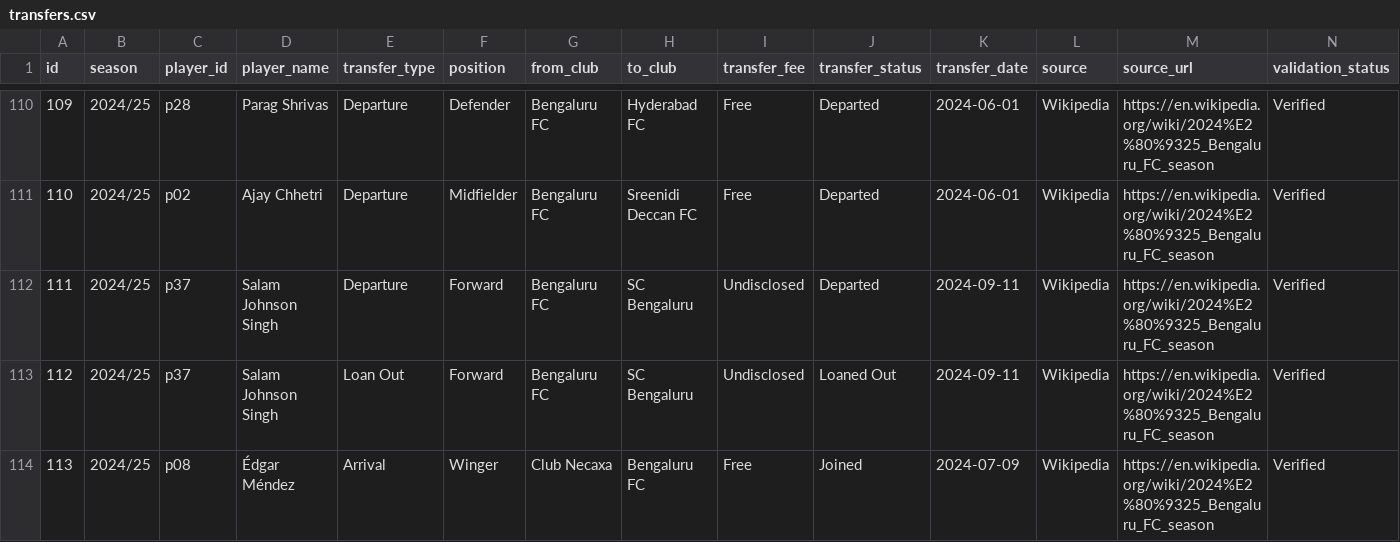
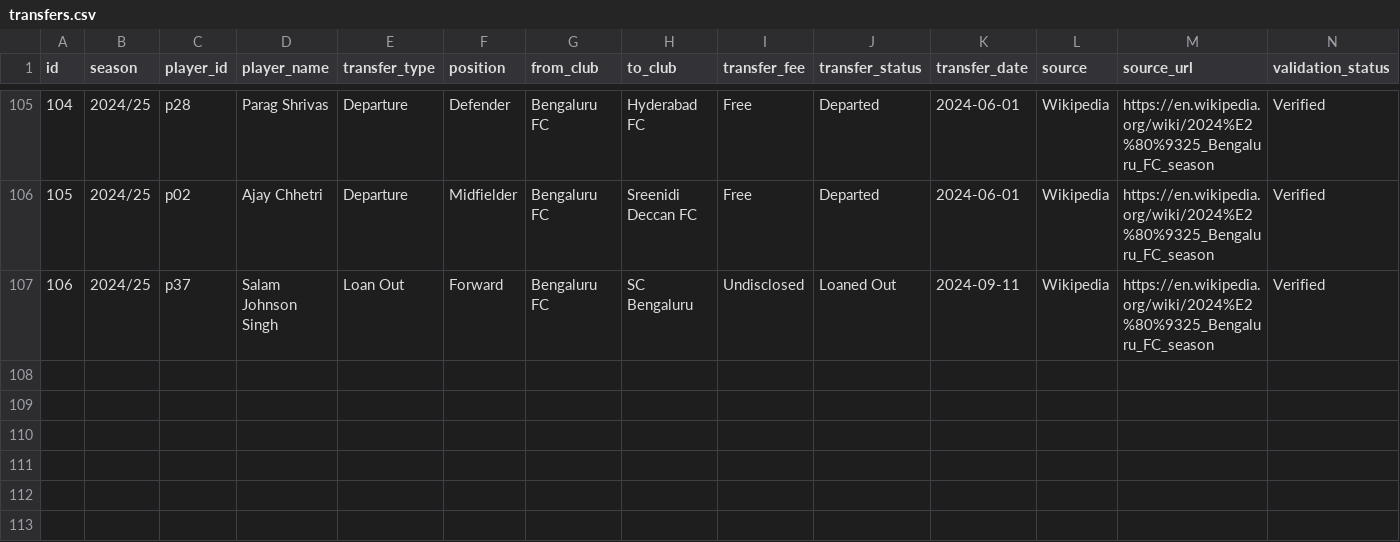
Before and after one commit to ayush2005k/Bengaluru-FC-Recruitment-Intelligence, a CSV file: data/final/transfers.csv, drawn as a sheet; only a part is shown, gaps mark what is left out; the diff covers the shown part only; the diff names each change by its address in the sheet, - before the commit and + after, or states it on an @@ line.

Commit message:
fix: deduplicate transfer events and normalize player data

```diff
--- a/data/final/transfers.csv
+++ b/data/final/transfers.csv
@@ column A (id) renumbered between rows 27 and 107 @@
-row 112: 111 | 2024/25 | p37 | Salam Johnson Singh | Departure | Forward | Bengaluru FC | SC Bengaluru | Undisclosed | Departed | 2024-09-11 | Wikipedia | https://en.wikipedia.org/wiki/2024%E2%80%9325_Bengaluru_FC_season | Verified
-row 114: 113 | 2024/25 | p08 | Édgar Méndez | Arrival | Winger | Club Necaxa | Bengaluru FC | Free | Joined | 2024-07-09 | Wikipedia | https://en.wikipedia.org/wiki/2024%E2%80%9325_Bengaluru_FC_season | Verified
```
Also changed, not shown: 8 removed rows and 6 edited cells elsewhere in this file, data/final/player_pathways.csv, data/processed/player_pathways.csv, 9 other files.
